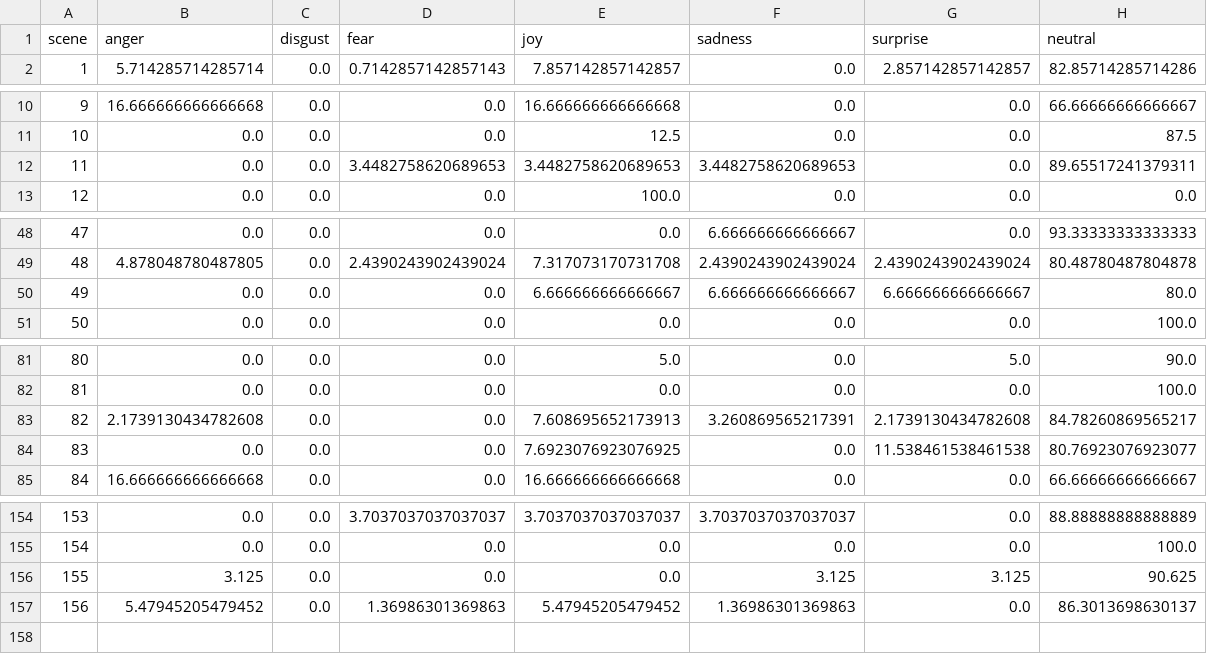
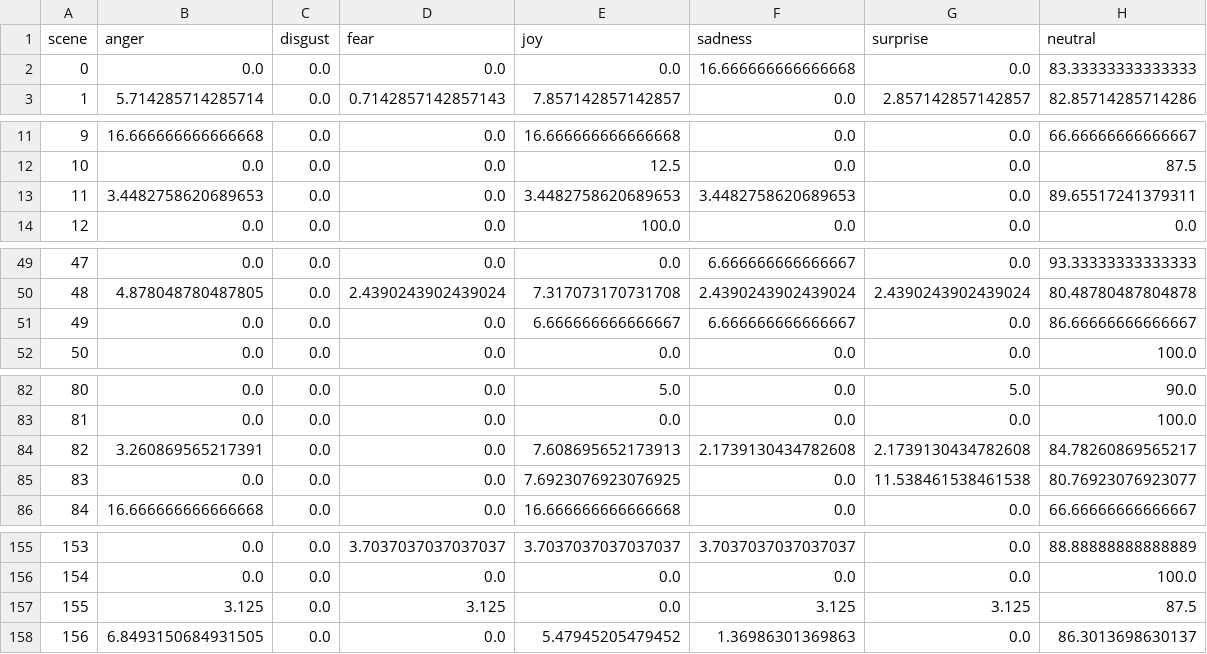
Before and after one commit to aurnik123/NLP_movies, a CSV file: film_sentiment_predictions/Social-Network,-The.csv, drawn as a sheet; only a part is shown, gaps mark what is left out; the diff covers the shown part only.

```diff
--- a/film_sentiment_predictions/Social-Network,-The.csv
+++ b/film_sentiment_predictions/Social-Network,-The.csv
@@ -1,2 +1,3 @@
 scene,anger,disgust,fear,joy,sadness,surprise,neutral
+0,0.0,0.0,0.0,0.0,16.666666666666668,0.0,83.33333333333333
 1,5.714285714285714,0.0,0.7142857142857143,7.857142857142857,0.0,2.857142857142857,82.85714285714286
@@ -11,3 +12,3 @@ scene,anger,disgust,fear,joy,sadness,surprise,neutral
 10,0.0,0.0,0.0,12.5,0.0,0.0,87.5
-11,0.0,0.0,3.4482758620689653,3.4482758620689653,3.4482758620689653,0.0,89.65517241379311
+11,3.4482758620689653,0.0,0.0,3.4482758620689653,3.4482758620689653,0.0,89.65517241379311
 12,0.0,0.0,0.0,100.0,0.0,0.0,0.0
@@ -49,3 +50,3 @@ scene,anger,disgust,fear,joy,sadness,surprise,neutral
 48,4.878048780487805,0.0,2.4390243902439024,7.317073170731708,2.4390243902439024,2.4390243902439024,80.48780487804878
-49,0.0,0.0,0.0,6.666666666666667,6.666666666666667,6.666666666666667,80.0
+49,0.0,0.0,0.0,6.666666666666667,6.666666666666667,0.0,86.66666666666667
 50,0.0,0.0,0.0,0.0,0.0,0.0,100.0
@@ -82,3 +83,3 @@ scene,anger,disgust,fear,joy,sadness,surprise,neutral
 81,0.0,0.0,0.0,0.0,0.0,0.0,100.0
-82,2.1739130434782608,0.0,0.0,7.608695652173913,3.260869565217391,2.1739130434782608,84.78260869565217
+82,3.260869565217391,0.0,0.0,7.608695652173913,2.1739130434782608,2.1739130434782608,84.78260869565217
 83,0.0,0.0,0.0,7.6923076923076925,0.0,11.538461538461538,80.76923076923077
@@ -155,3 +156,3 @@ scene,anger,disgust,fear,joy,sadness,surprise,neutral
 154,0.0,0.0,0.0,0.0,0.0,0.0,100.0
-155,3.125,0.0,0.0,0.0,3.125,3.125,90.625
-156,5.47945205479452,0.0,1.36986301369863,5.47945205479452,1.36986301369863,0.0,86.3013698630137
+155,3.125,0.0,3.125,0.0,3.125,3.125,87.5
+156,6.8493150684931505,0.0,0.0,5.47945205479452,1.36986301369863,0.0,86.3013698630137
```
Also changed, not shown: 8 edited cells elsewhere in this file, film_sentiment_predictions/Amour.csv, film_sentiment_predictions/Boyhood.csv, 8 other files.
